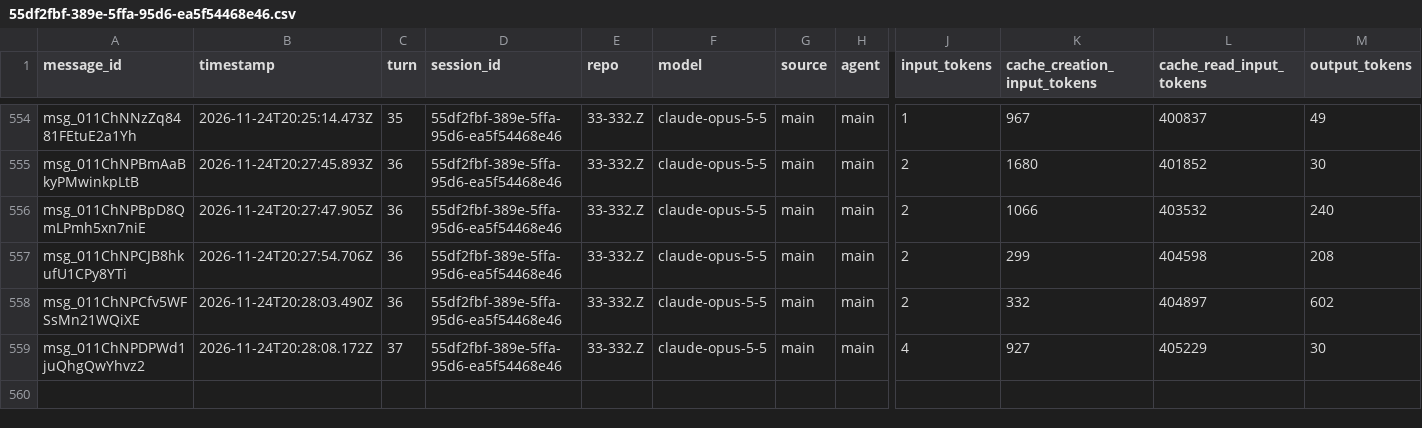
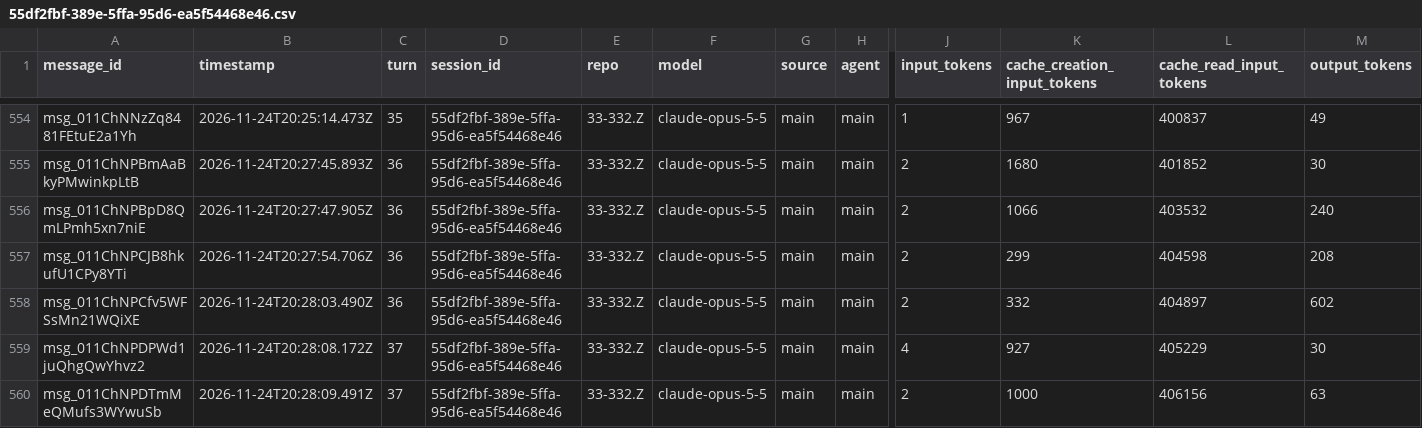
Before and after one commit to rhope-ops/33-332.Z, a CSV file: sessions/55df2fbf-389e-5ffa-95d6-ea5f54468e46.csv, drawn as a sheet; only a part is shown, gaps mark what is left out; rows hold the shown columns only; the diff names each change by its address in the sheet, - before the commit and + after, or states it on an @@ line.

```diff
--- a/sessions/55df2fbf-389e-5ffa-95d6-ea5f54468e46.csv
+++ b/sessions/55df2fbf-389e-5ffa-95d6-ea5f54468e46.csv
+row 560: msg_011ChNPDTmMeQMufs3WYwuSb | 2026-11-24T20:28:09.491Z | 37 | 55df2fbf-389e-5ffa-95d6-ea5f54468e46 | 33-332.Z | claude-opus-5-5 | main | main | 2 | 1000 | 406156 | 63
```
